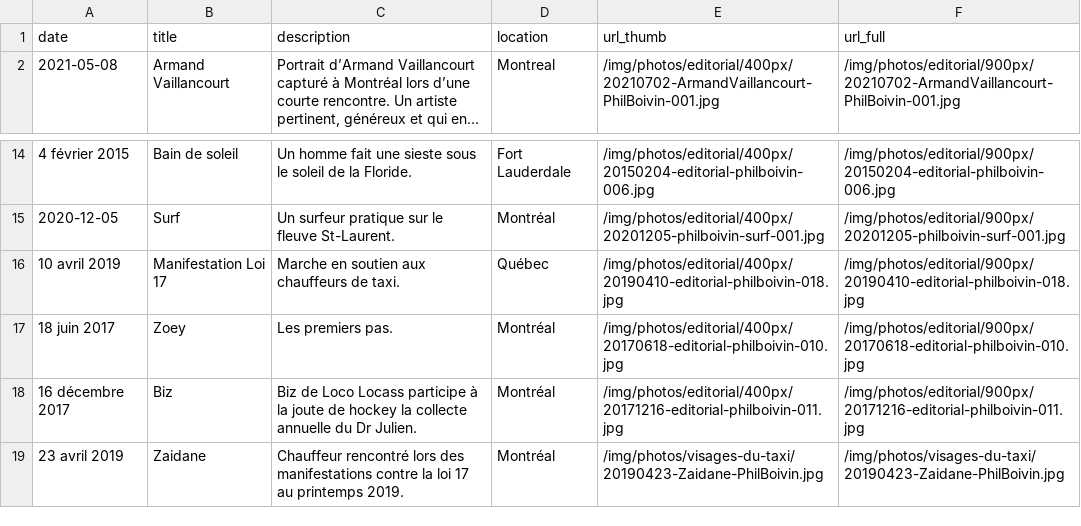
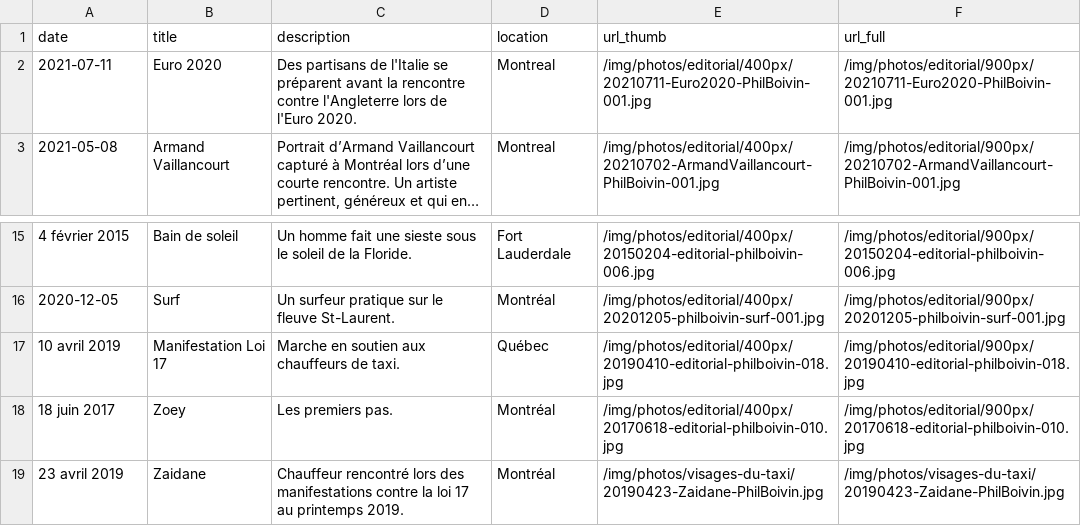
Before and after one commit to philboiv1n/website, a CSV file: csv/phil-boivin-editorial.csv, drawn as a sheet; only a part is shown, gaps mark what is left out; long unchanged cells end in …; removed rows and columns are numbered as before the commit, all else as after; the diff names each change by its address in the sheet, - before the commit and + after, or states it on an @@ line.

Commit message:
Nouvelle photo edito
Euro 2020

```diff
--- a/csv/phil-boivin-editorial.csv
+++ b/csv/phil-boivin-editorial.csv
+row 2: 2021-07-11 | Euro 2020 | Des partisans de l'Italie se préparent avant la rencontre contre l'Angleterre lors de l'Euro 2020. | Montreal | /img/photos/editorial/400px/20210711-Euro2020-PhilBoivin-001.jpg | /img/photos/editorial/900px/20210711-Euro2020-PhilBoivin-001.jpg
-row 18: 16 décembre 2017 | Biz | Biz de Loco Locass participe à la joute de hockey la collecte annuelle du Dr Julien. | Montréal | /img/photos/editorial/400px/20171216-editorial-philboivin-011.jpg | /img/photos/editorial/900px/20171216-editorial-philboivin-011.jpg
```
Also changed, not shown: 2 other files.
